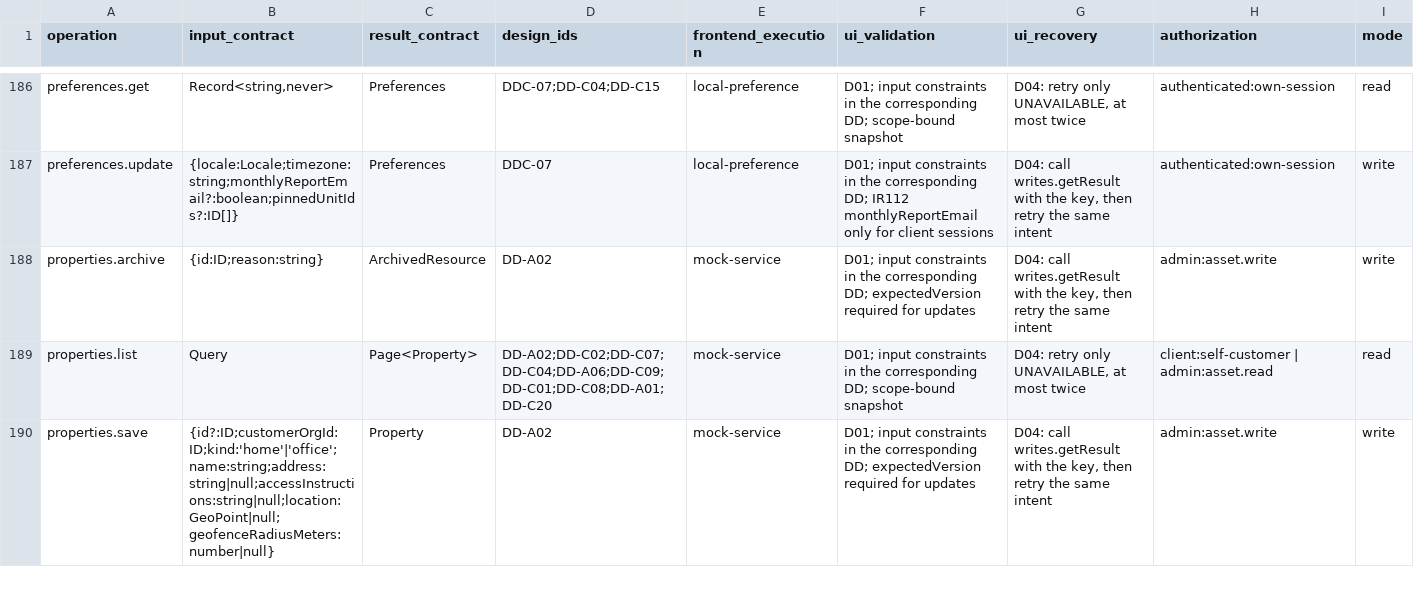
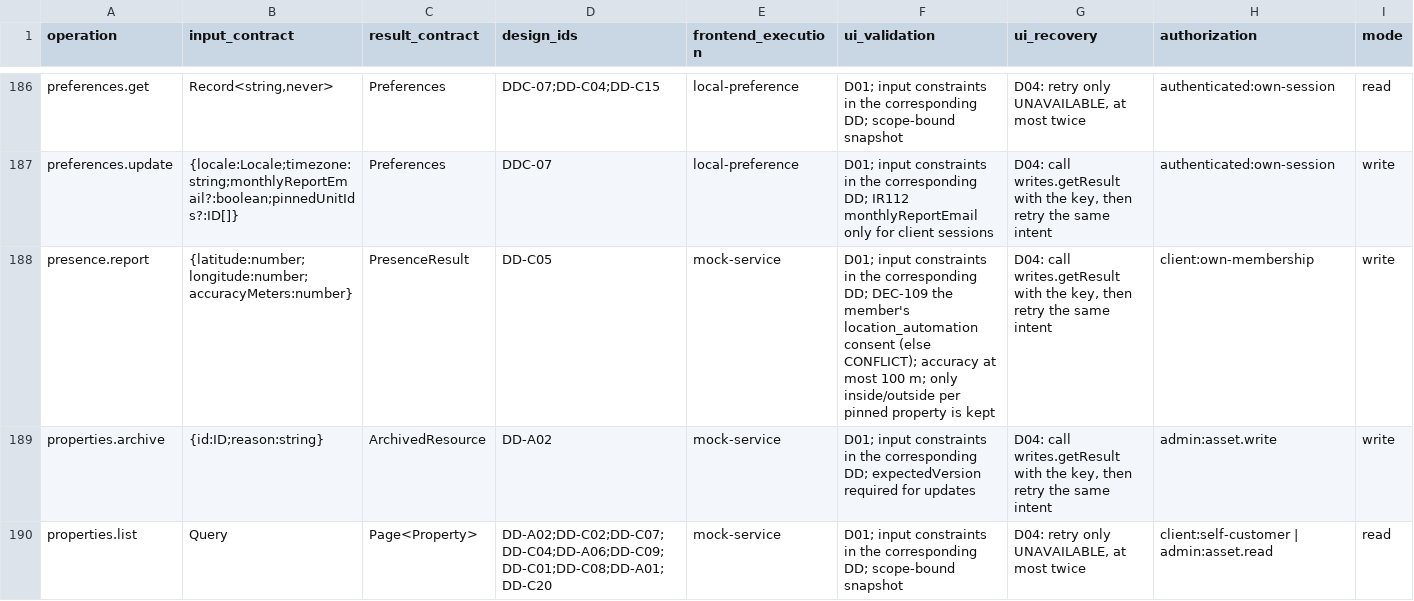
Before and after one commit to Aquarius0715/AC-Project, a CSV file: docs/02-design/operation-catalog.csv, drawn as a sheet; only a part is shown, gaps mark what is left out; the shorter side is filled out with more unchanged rows; rows hold the shown columns only; the diff names each change by its address in the sheet, - before the commit and + after, or states it on an @@ line.

```diff
--- a/docs/02-design/operation-catalog.csv
+++ b/docs/02-design/operation-catalog.csv
+row 188: presence.report | {latitude:number;longitude:number;accuracyMeters:number} | PresenceResult | DD-C05 | mock-service | D01; input constraints in the corresponding DD; DEC-109 the member's location_automation consent (else CONFLICT); accuracy at most 100 m; only inside/outside per pinned property is kept | D04: call writes.getResult with the key, then retry the same intent | client:own-membership | write
```
Also changed, not shown: docs/02-design/operation-persistence-map.csv, docs/02-design/write-version-catalog.csv, 52 other files.
